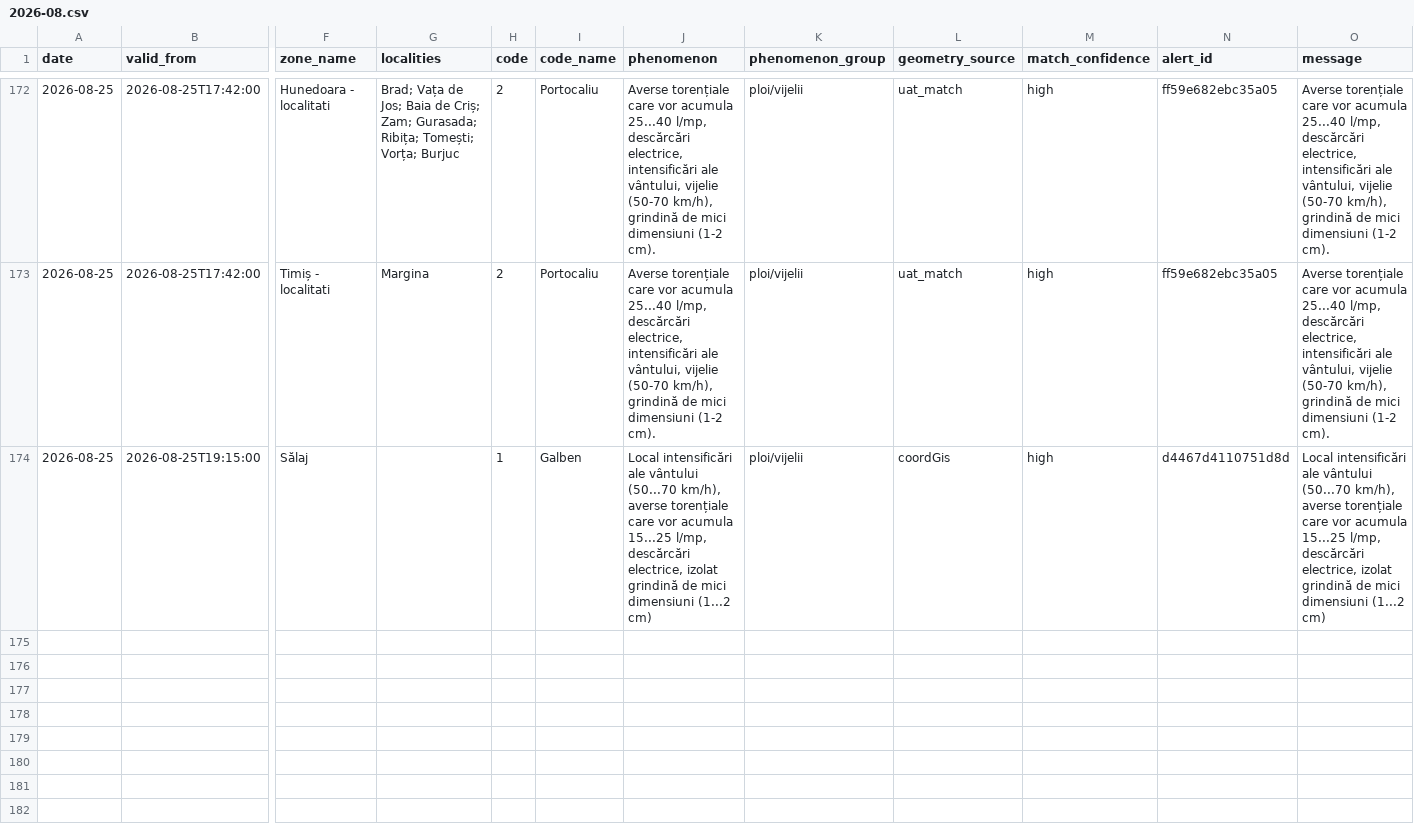
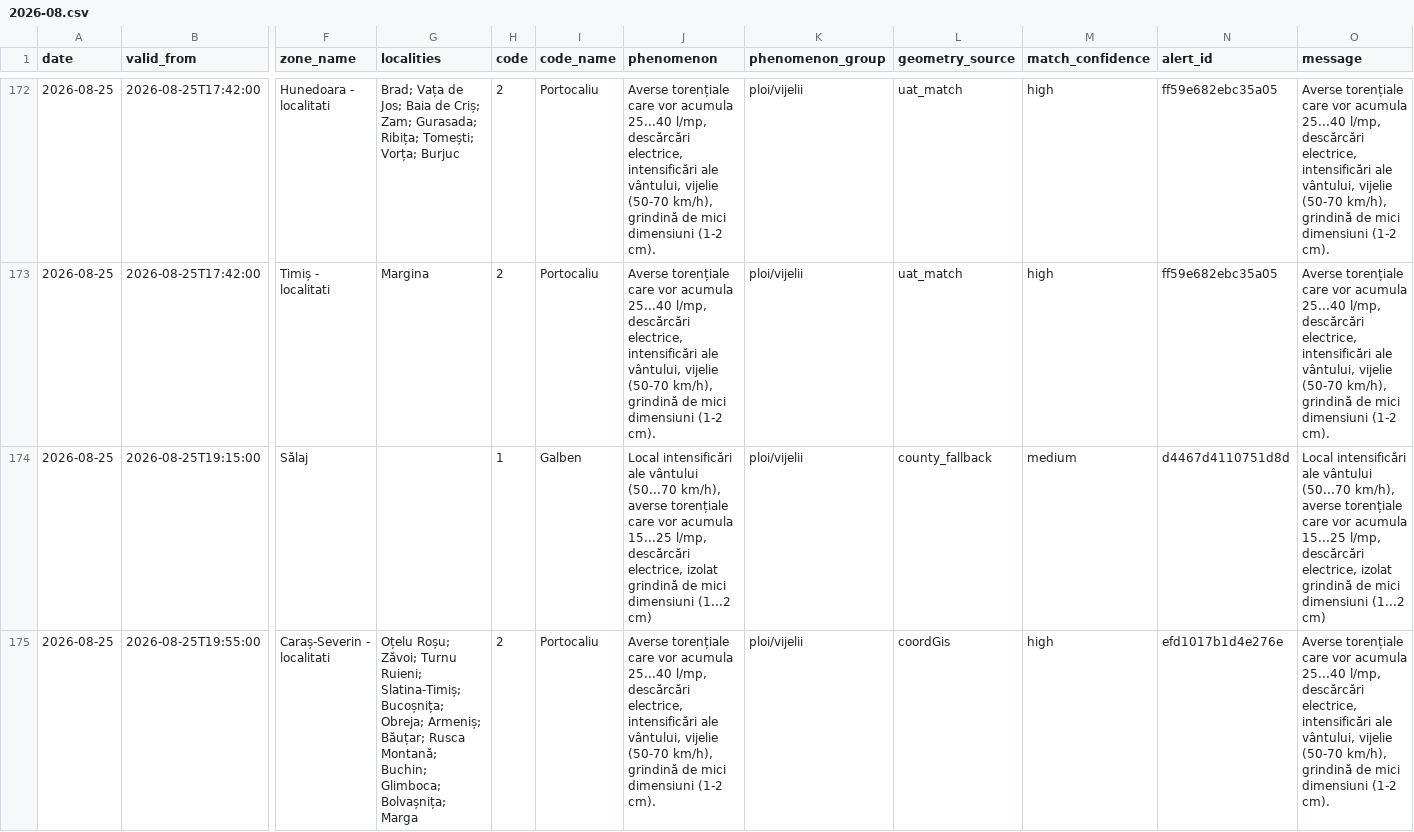
Before and after one commit to mariusbudileanu/date-meteo, a CSV file: public/istoric/nowcasting/2026-08.csv, drawn as a sheet; only a part is shown, gaps mark what is left out; rows hold the shown columns only; the diff covers the shown part only; the diff names each change by its address in the sheet, - before the commit and + after, or states it on an @@ line.

```diff
--- a/public/istoric/nowcasting/2026-08.csv
+++ b/public/istoric/nowcasting/2026-08.csv
-L174 (geometry_source): coordGis
+L174 (geometry_source): county_fallback
-M174 (match_confidence): high
+M174 (match_confidence): medium
+row 175: 2026-08-25 | 2026-08-25T19:55:00 | Caraș-Severin - localitati | Oțelu Roșu; Zăvoi; Turnu Ruieni; Slatina-Timiș; Bucoșnița; Obreja; Armeniș; Băuțar; Rusca Montană; Buchin; Glimboca; Bolvașnița; Marga | 2 | Portocaliu | Averse torențiale care vor acumula 25...40 l/mp, descărcări electrice, intensificări ale vântului, vijelie (50-70 km/h), grindină de mici dimensiuni (1-2 cm). | ploi/vijelii | coordGis | high | efd1017b1d4e276e | Averse torențiale care vor acumula 25...40 l/mp, descărcări electrice, intensificări ale vântului, vijelie (50-70 km/h), grindină de mici dimensiuni (1-2 cm).
```
Also changed, not shown: 1 added row elsewhere in this file, public/istoric/2026/2026-08.csv, 15 other files.
